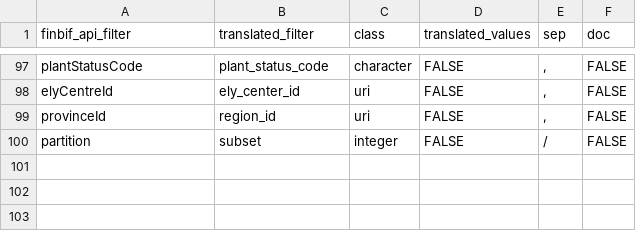
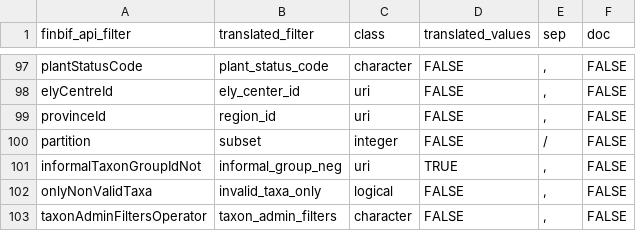
Before and after one commit to luomus/finbif, a CSV file: data-raw/filters.csv, drawn as a sheet; only a part is shown, gaps mark what is left out.

Commit message:
Add new filters

```diff
--- a/data-raw/filters.csv
+++ b/data-raw/filters.csv
@@ -100 +100,4 @@ provinceId,region_id,uri,FALSE,",",FALSE
 partition,subset,integer,FALSE,"/",FALSE
+informalTaxonGroupIdNot,informal_group_neg,uri,TRUE,",",FALSE
+onlyNonValidTaxa,invalid_taxa_only,logical,FALSE,",",FALSE
+taxonAdminFiltersOperator,taxon_admin_filters,character,FALSE,",",FALSE
```
Also changed, not shown: data-raw/filters_test.csv, 1 other file.
